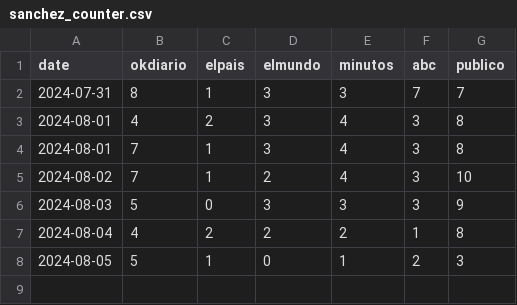
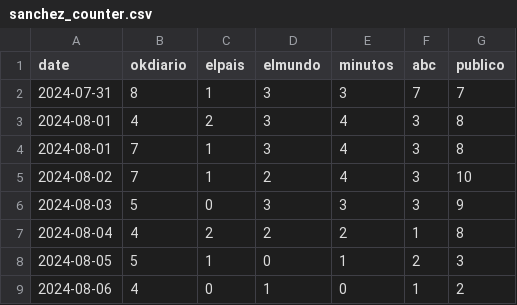
Before and after one commit to pgomba/Sanchezometro, a CSV file: sanchez_data/sanchez_counter.csv, drawn as a sheet.

```diff
--- a/sanchez_data/sanchez_counter.csv
+++ b/sanchez_data/sanchez_counter.csv
@@ -8 +8,2 @@
 "2024-08-05",5,1,0,1,2,3
+"2024-08-06",4,0,1,0,1,2
```
